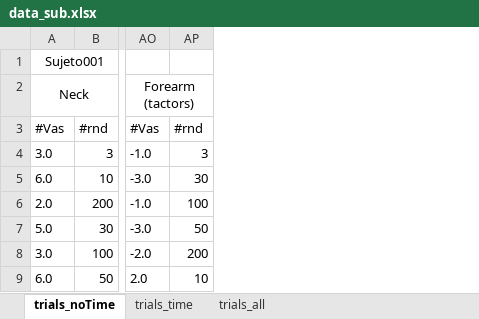
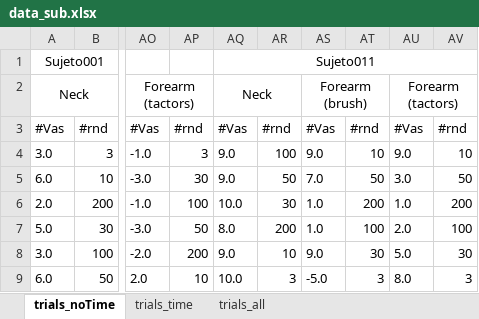
Before and after one commit to EdgardoCS/Arduino_tesis, an Excel workbook: data/data_sub.xlsx, sheet trials_noTime, drawn as a sheet; only a part is shown, gaps mark what is left out; values as stored, in another font and other column widths than the file's, no borders; the diff names each change by its address in the sheet, - before the commit and + after, or states it on an @@ line.

Commit message:
time calculations, limit at 20

```diff
--- a/data/data_sub.xlsx (sheet trials_noTime)
+++ b/data/data_sub.xlsx (sheet trials_noTime)
+column AQ, rows 1-9: Sujeto011 | Neck | #Vas | 9.0 | 9.0 | 10.0 | 8.0 | 9.0 | 10.0
+column AR, rows 3-9: #rnd | 100 | 50 | 30 | 200 | 10 | 3
+column AS, rows 2-9: Forearm (brush) | #Vas | 9.0 | 7.0 | 1.0 | 1.0 | 9.0 | -5.0
+column AT, rows 3-9: #rnd | 10 | 50 | 200 | 100 | 30 | 3
+column AU, rows 2-9: Forearm (tactors) | #Vas | 9.0 | 3.0 | 1.0 | 2.0 | 5.0 | 8.0
+column AV, rows 3-9: #rnd | 10 | 50 | 200 | 100 | 30 | 3
```
Also changed, not shown: sheet trials_time, sheet trials_all, 14 other files.
